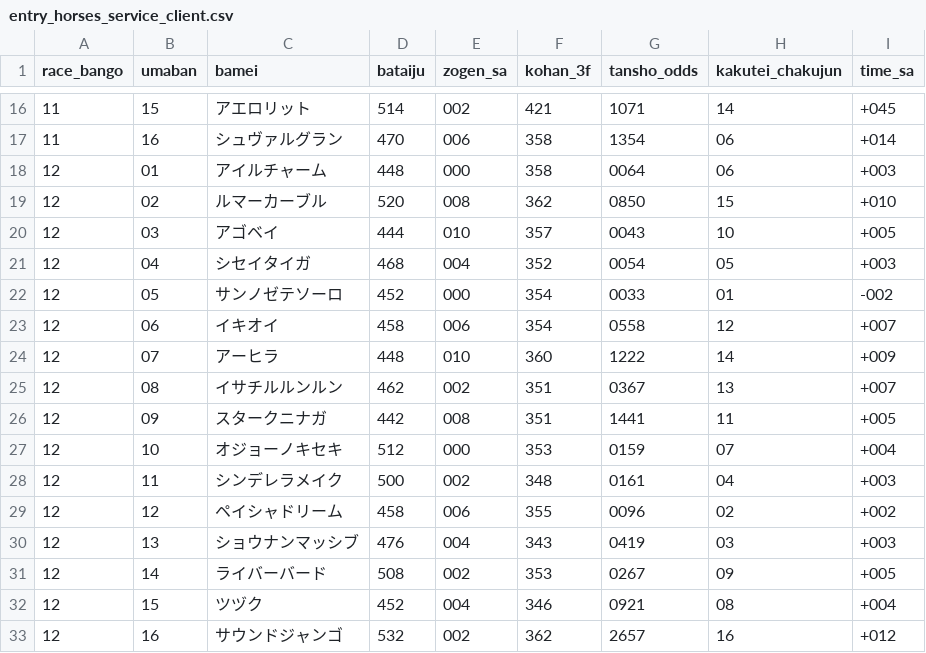
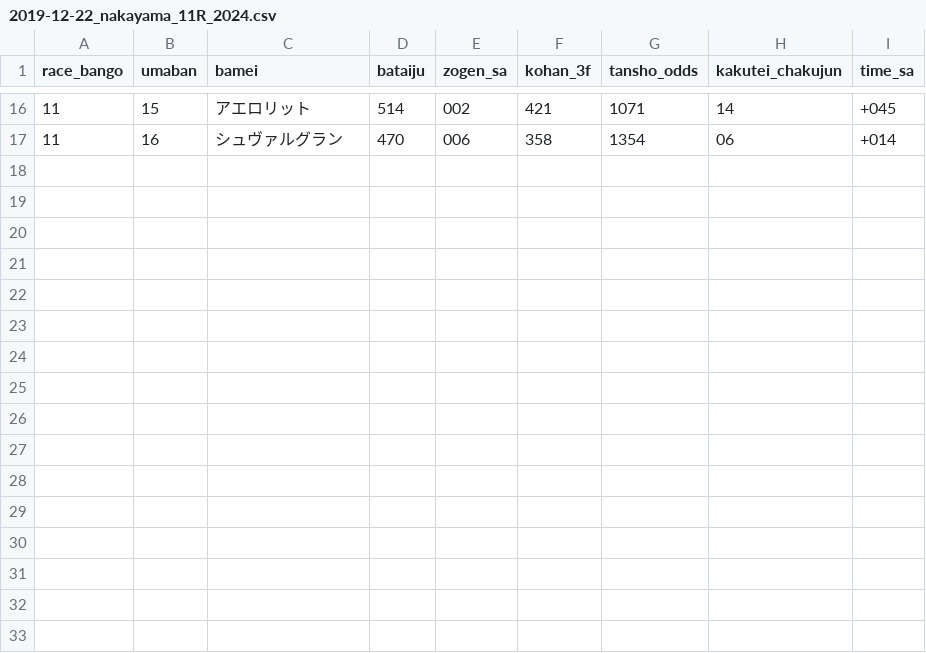
Before and after one commit to hidecheck/jra-van-data-lab, a CSV file: examples_for_waseda/2019-12-22_nakayama_11R_2024.csv (was examples_for_waseda/entry_horses_service_client.csv), drawn as a sheet; only a part is shown, gaps mark what is left out.

Commit message:
fix #23 EntryHorsesServiceにレースIDを追加する

```diff
--- a/examples_for_waseda/entry_horses_service_client.csv
+++ b/examples_for_waseda/2019-12-22_nakayama_11R_2024.csv
@@ -17,17 +17 @@ race_bango,umaban,bamei,bataiju,zogen_sa,kohan_3f,tansho_odds,kakutei_chakujun,t
 11,16,シュヴァルグラン,470,006,358,1354,06,+014
-12,01,アイルチャーム,448,000,358,0064,06,+003
-12,02,ルマーカーブル,520,008,362,0850,15,+010
-12,03,アゴベイ,444,010,357,0043,10,+005
-12,04,シセイタイガ,468,004,352,0054,05,+003
-12,05,サンノゼテソーロ,452,000,354,0033,01,-002
-12,06,イキオイ,458,006,354,0558,12,+007
-12,07,アーヒラ,448,010,360,1222,14,+009
-12,08,イサチルルンルン,462,002,351,0367,13,+007
-12,09,スタークニナガ,442,008,351,1441,11,+005
-12,10,オジョーノキセキ,512,000,353,0159,07,+004
-12,11,シンデレラメイク,500,002,348,0161,04,+003
-12,12,ペイシャドリーム,458,006,355,0096,02,+002
-12,13,ショウナンマッシブ,476,004,343,0419,03,+003
-12,14,ライバーバード,508,002,353,0267,09,+005
-12,15,ツヅク,452,004,346,0921,08,+004
-12,16,サウンドジャンゴ,532,002,362,2657,16,+012
```
Also changed, not shown: examples_for_waseda/2019-12-22_nakayama_11R.csv, 7 other files.
